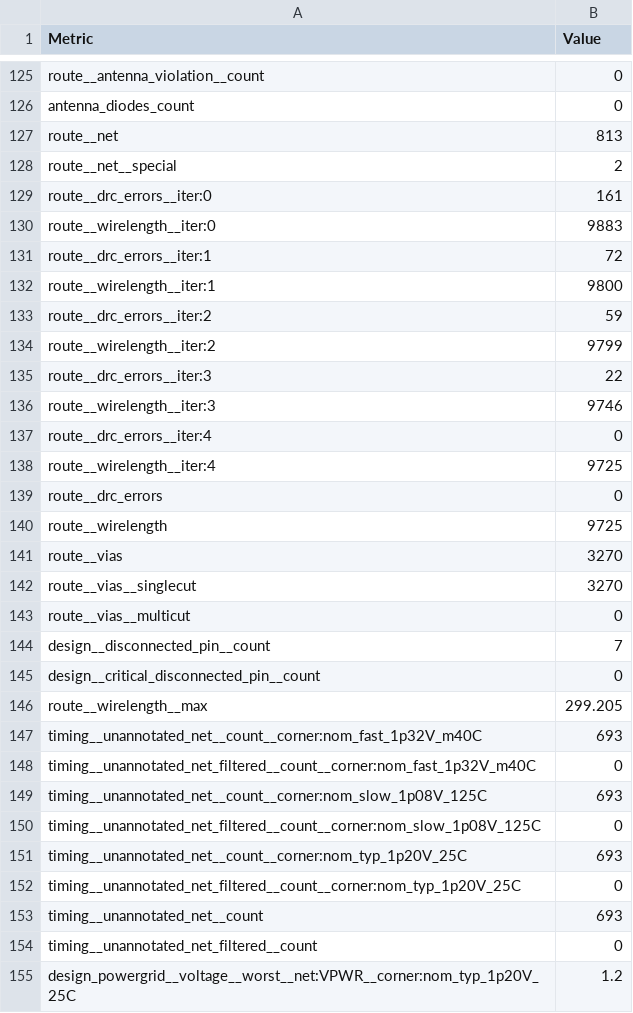
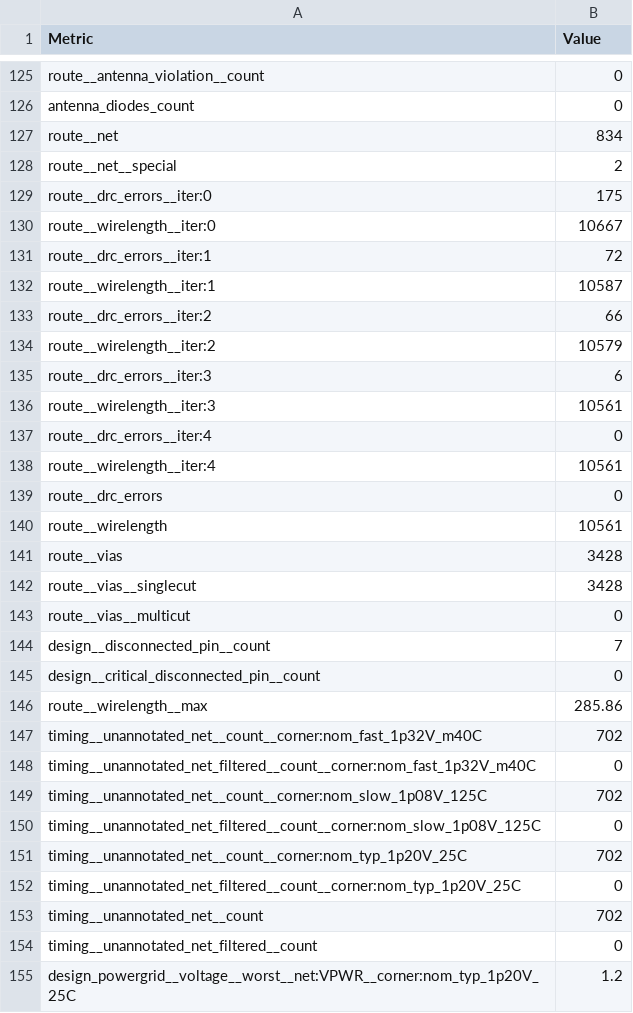
Before and after one commit to TinyTapeout/tinytapeout-ihp-25a-staging, a CSV file: projects/tt_um_wokwi_group_3/stats/metrics.csv, drawn as a sheet; only a part is shown, gaps mark what is left out; the diff covers the shown part only.

```diff
--- a/projects/tt_um_wokwi_group_3/stats/metrics.csv
+++ b/projects/tt_um_wokwi_group_3/stats/metrics.csv
@@ -126,18 +126,18 @@ route__antenna_violation__count,0
 antenna_diodes_count,0
-route__net,813
+route__net,834
 route__net__special,2
-route__drc_errors__iter:0,161
-route__wirelength__iter:0,9883
+route__drc_errors__iter:0,175
+route__wirelength__iter:0,10667
 route__drc_errors__iter:1,72
-route__wirelength__iter:1,9800
-route__drc_errors__iter:2,59
-route__wirelength__iter:2,9799
-route__drc_errors__iter:3,22
-route__wirelength__iter:3,9746
+route__wirelength__iter:1,10587
+route__drc_errors__iter:2,66
+route__wirelength__iter:2,10579
+route__drc_errors__iter:3,6
+route__wirelength__iter:3,10561
 route__drc_errors__iter:4,0
-route__wirelength__iter:4,9725
+route__wirelength__iter:4,10561
 route__drc_errors,0
-route__wirelength,9725
-route__vias,3270
-route__vias__singlecut,3270
+route__wirelength,10561
+route__vias,3428
+route__vias__singlecut,3428
 route__vias__multicut,0
@@ -145,10 +145,10 @@ design__disconnected_pin__count,7
 design__critical_disconnected_pin__count,0
-route__wirelength__max,299.205
-timing__unannotated_net__count__corner:nom_fast_1p32V_m40C,693
+route__wirelength__max,285.86
+timing__unannotated_net__count__corner:nom_fast_1p32V_m40C,702
 timing__unannotated_net_filtered__count__corner:nom_fast_1p32V_m40C,0
-timing__unannotated_net__count__corner:nom_slow_1p08V_125C,693
+timing__unannotated_net__count__corner:nom_slow_1p08V_125C,702
 timing__unannotated_net_filtered__count__corner:nom_slow_1p08V_125C,0
-timing__unannotated_net__count__corner:nom_typ_1p20V_25C,693
+timing__unannotated_net__count__corner:nom_typ_1p20V_25C,702
 timing__unannotated_net_filtered__count__corner:nom_typ_1p20V_25C,0
-timing__unannotated_net__count,693
+timing__unannotated_net__count,702
 timing__unannotated_net_filtered__count,0
```
Also changed, not shown: 37 edited cells elsewhere in this file, projects/tt_um_wokwi_group_2/stats/metrics.csv, projects/tt_um_wokwi_group_4/stats/metrics.csv, 27 other files.
